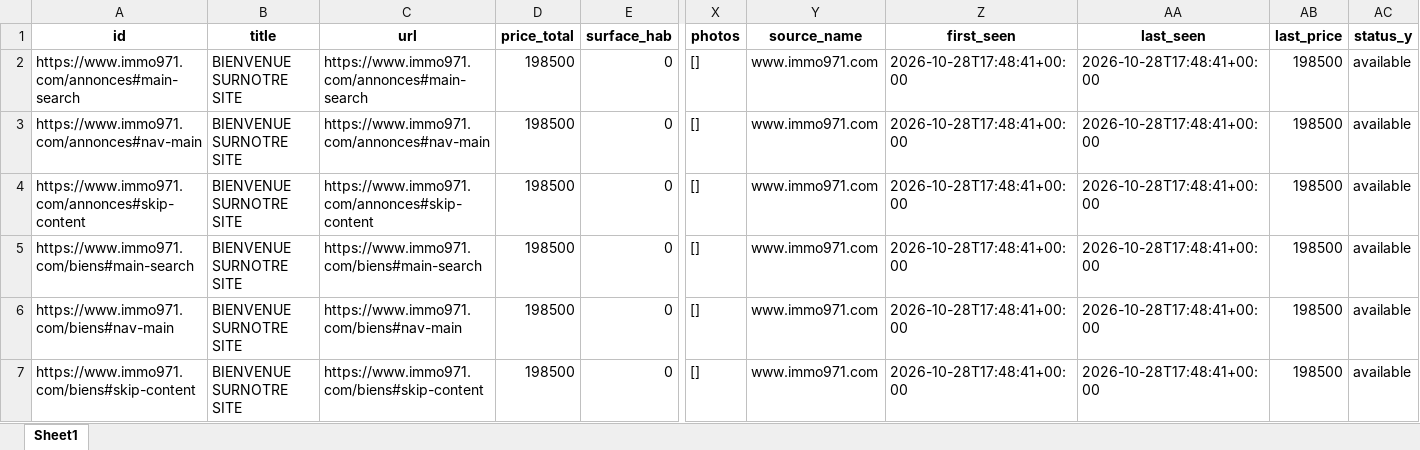
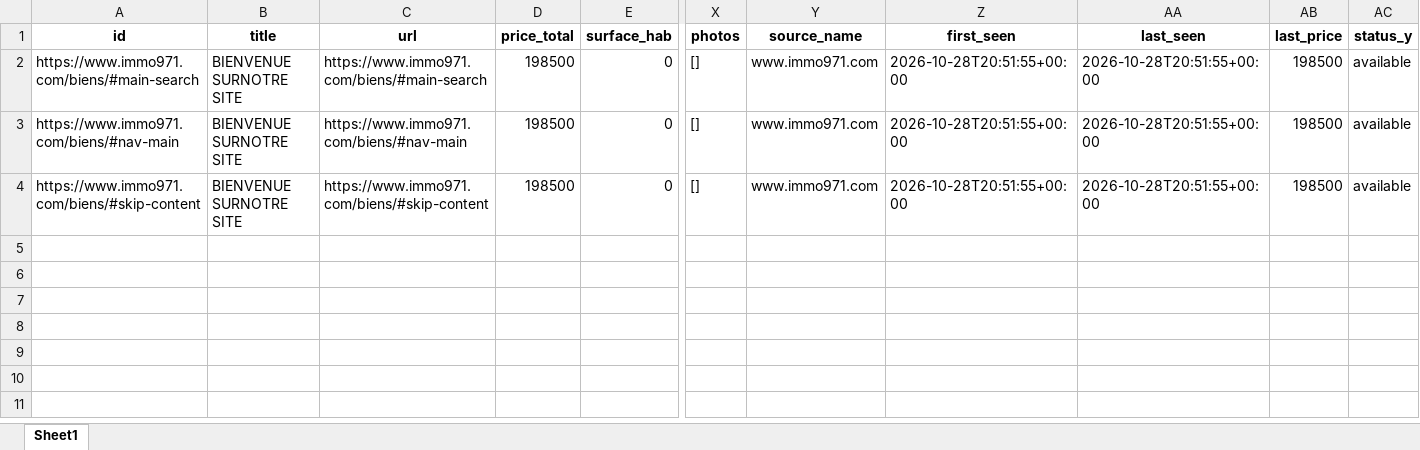
Before and after one commit to Zia971/immo-opportunit-s, an Excel workbook: output/top10.xlsx, sheet Sheet1, drawn as a sheet; only a part is shown, gaps mark what is left out; values as stored, in another font and other column widths than the file's, no borders; removed rows and columns are numbered as before the commit, all else as after; rows hold the shown columns only; the diff names each change by its address in the sheet, - before the commit and + after, or states it on an @@ line.

Commit message:
update outputs

```diff
--- a/output/top10.xlsx (sheet Sheet1)
+++ b/output/top10.xlsx (sheet Sheet1)
-row 2: https://www.immo971.com/annonces#main-search | BIENVENUE SURNOTRE SITE | https://www.immo971.com/annonces#main-search | 198500 | 0 | [] | www.immo971.com | 2026-10-28T17:48:41+00:00 | 2026-10-28T17:48:41+00:00 | 198500 | available
-row 3: https://www.immo971.com/annonces#nav-main | BIENVENUE SURNOTRE SITE | https://www.immo971.com/annonces#nav-main | 198500 | 0 | [] | www.immo971.com | 2026-10-28T17:48:41+00:00 | 2026-10-28T17:48:41+00:00 | 198500 | available
-row 4: https://www.immo971.com/annonces#skip-content | BIENVENUE SURNOTRE SITE | https://www.immo971.com/annonces#skip-content | 198500 | 0 | [] | www.immo971.com | 2026-10-28T17:48:41+00:00 | 2026-10-28T17:48:41+00:00 | 198500 | available
-A2 (id): https://www.immo971.com/biens#main-search
+A2 (id): https://www.immo971.com/biens/#main-search
-C2 (url): https://www.immo971.com/biens#main-search
+C2 (url): https://www.immo971.com/biens/#main-search
-Z2:Z4 (first_seen): 2026-10-28T17:48:41+00:00
+Z2:Z4 (first_seen): 2026-10-28T20:51:55+00:00
-AA2:AA4 (last_seen): 2026-10-28T17:48:41+00:00
+AA2:AA4 (last_seen): 2026-10-28T20:51:55+00:00
-A3 (id): https://www.immo971.com/biens#nav-main
+A3 (id): https://www.immo971.com/biens/#nav-main
-C3 (url): https://www.immo971.com/biens#nav-main
+C3 (url): https://www.immo971.com/biens/#nav-main
-A4 (id): https://www.immo971.com/biens#skip-content
+A4 (id): https://www.immo971.com/biens/#skip-content
-C4 (url): https://www.immo971.com/biens#skip-content
+C4 (url): https://www.immo971.com/biens/#skip-content
```
